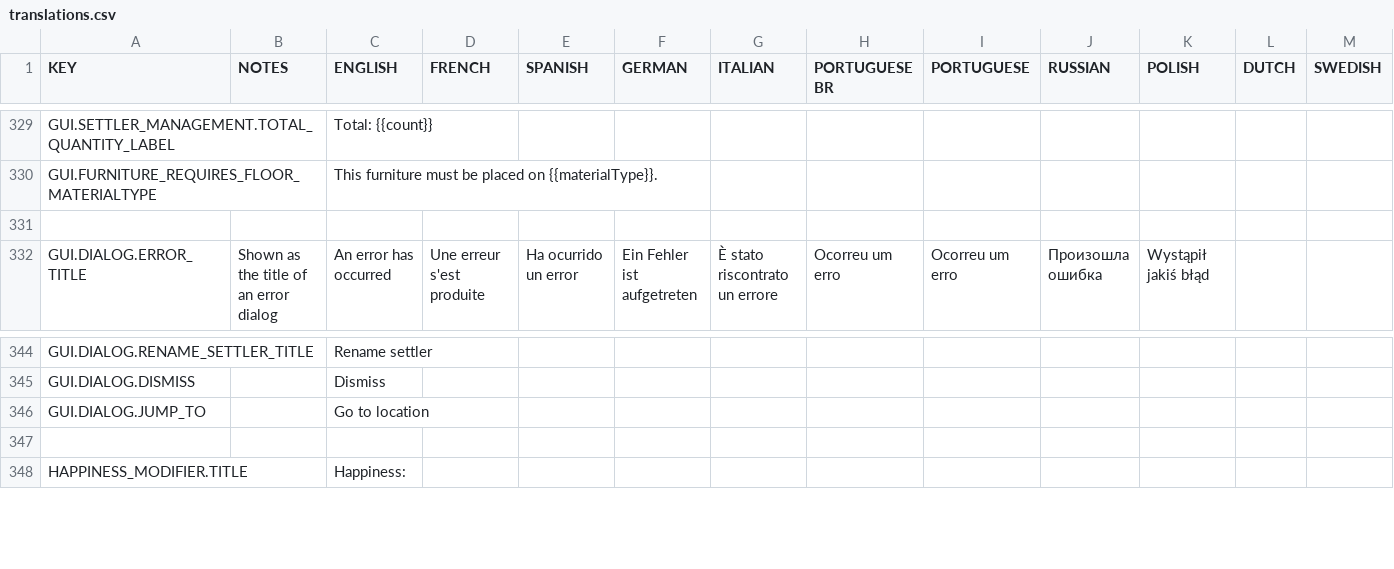
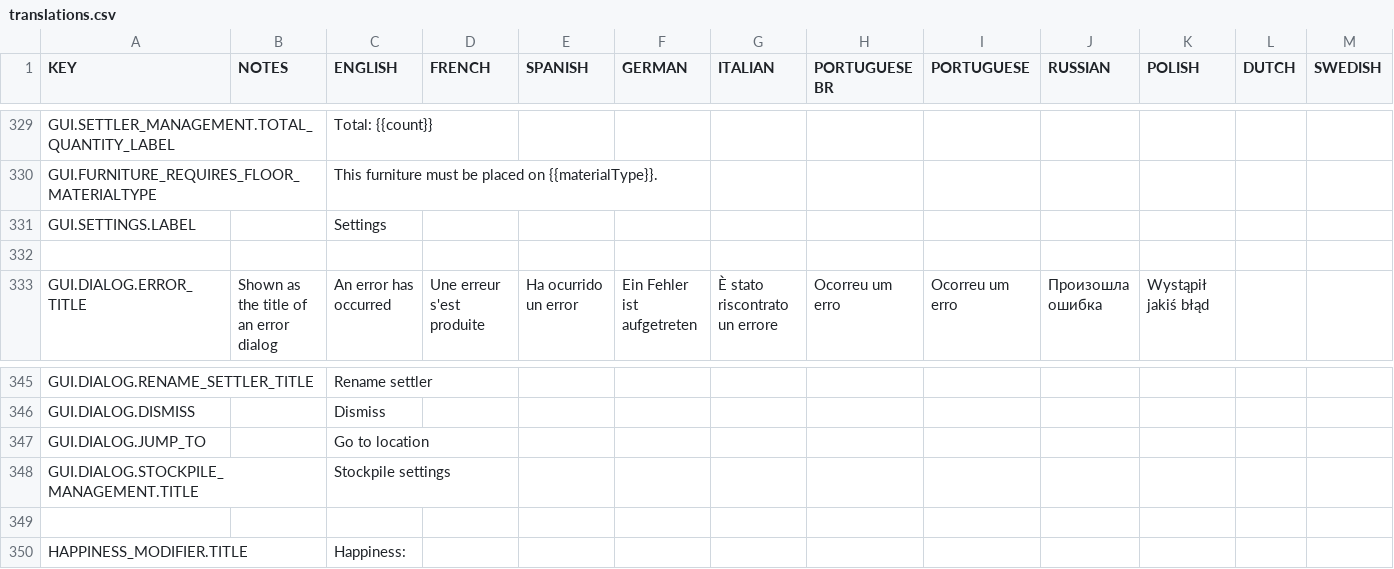
Before and after one commit to rossturner/king-under-the-mountain, a CSV file: core/mods/base/translations/translations.csv, drawn as a sheet; only a part is shown, gaps mark what is left out; rows hold the shown columns only; the diff names each change by its address in the sheet, - before the commit and + after, or states it on an @@ line.

Commit message:
#89 Valiantly doing battle with libgdx UI to add some kind of tri-state checkbox tree for stockpile management

```diff
--- a/core/mods/base/translations/translations.csv
+++ b/core/mods/base/translations/translations.csv
+row 331: GUI.SETTINGS.LABEL |  | Settings
+row 348: GUI.DIALOG.STOCKPILE_MANAGEMENT.TITLE |  | Stockpile settings
```
Also changed, not shown: core/assets/translations/collated.csv, 7 other files.
